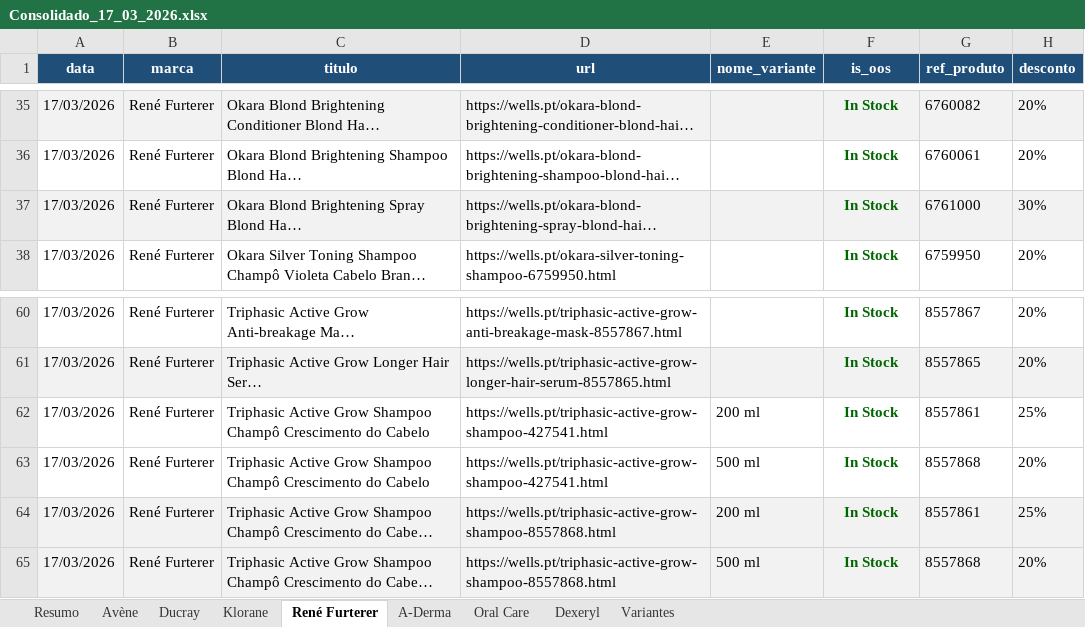
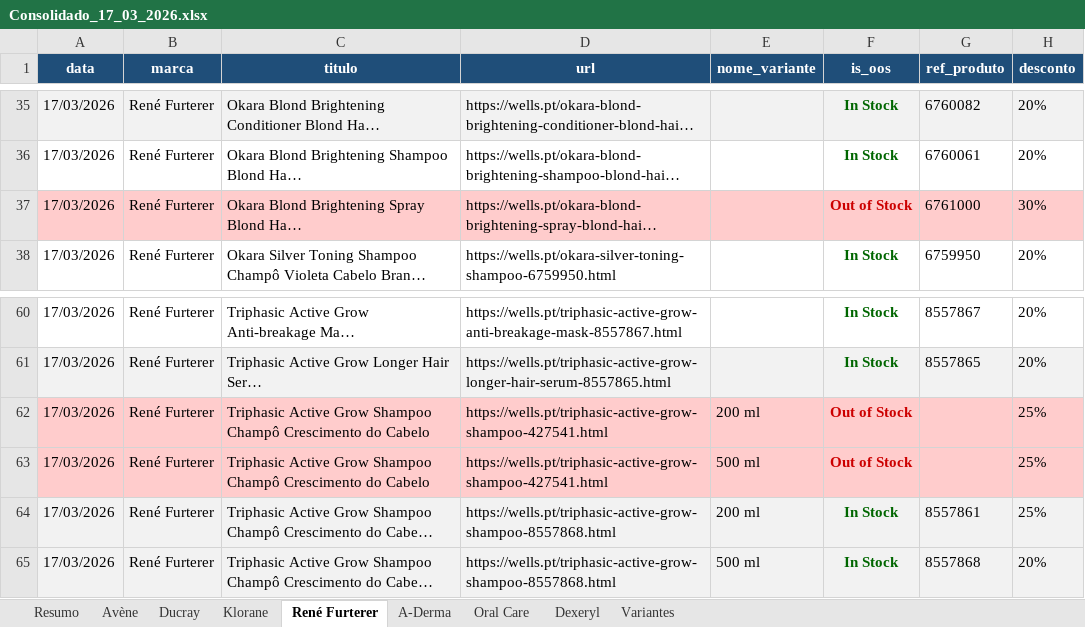
Before and after one commit to SofiaSilva1995/wells-online-monitor, an Excel workbook: logs/Consolidado_17_03_2026.xlsx, sheet René Furterer, drawn as a sheet; only a part is shown, gaps mark what is left out; long unchanged cells end in …; values as stored, in another font and other column widths than the file's, no borders; table styles not drawn; the diff names each change by its address in the sheet, - before the commit and + after, or states it on an @@ line.

```diff
--- a/logs/Consolidado_17_03_2026.xlsx (sheet René Furterer)
+++ b/logs/Consolidado_17_03_2026.xlsx (sheet René Furterer)
-A37:H37 fill: #F2F2F2
+A37:H37 fill: #FFCCCC
-F37 (is_oos): In Stock
+F37 (is_oos): Out of Stock
-F37 text colour: #006600
+F37 text colour: #CC0000
-A62:H63 fill: none
+A62:H63 fill: #FFCCCC
-F62:F63 (is_oos): In Stock
+F62:F63 (is_oos): Out of Stock
-F62:F63 text colour: #006600
+F62:F63 text colour: #CC0000
-G62 (ref_produto): 8557861
+G62 (ref_produto): (empty)
-G63 (ref_produto): 8557868
+G63 (ref_produto): (empty)
-H63 (desconto): 20%
+H63 (desconto): 25%
```
Also changed, not shown: sheet Variantes, sheet Ducray, sheet Resumo, 3 other files.
